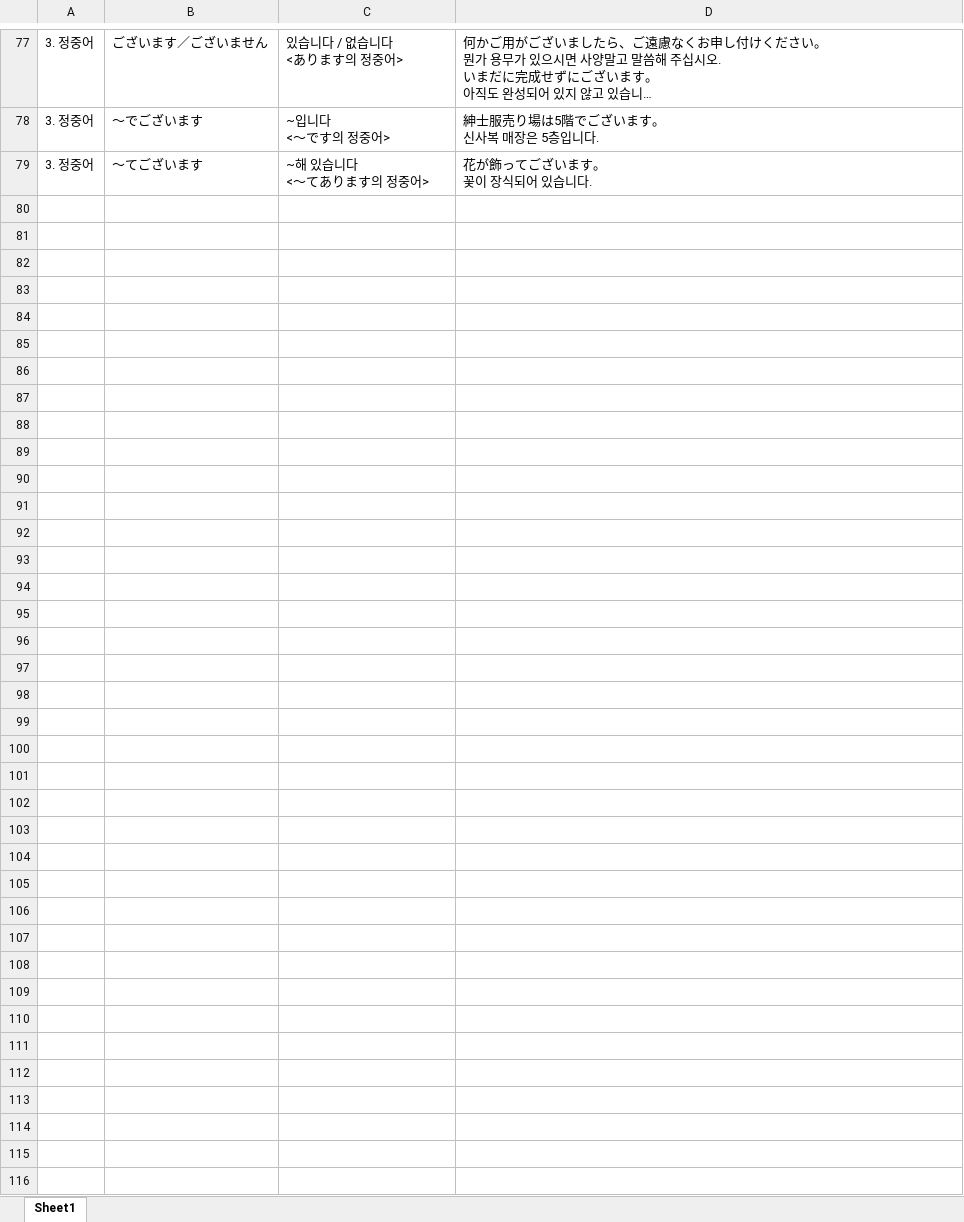
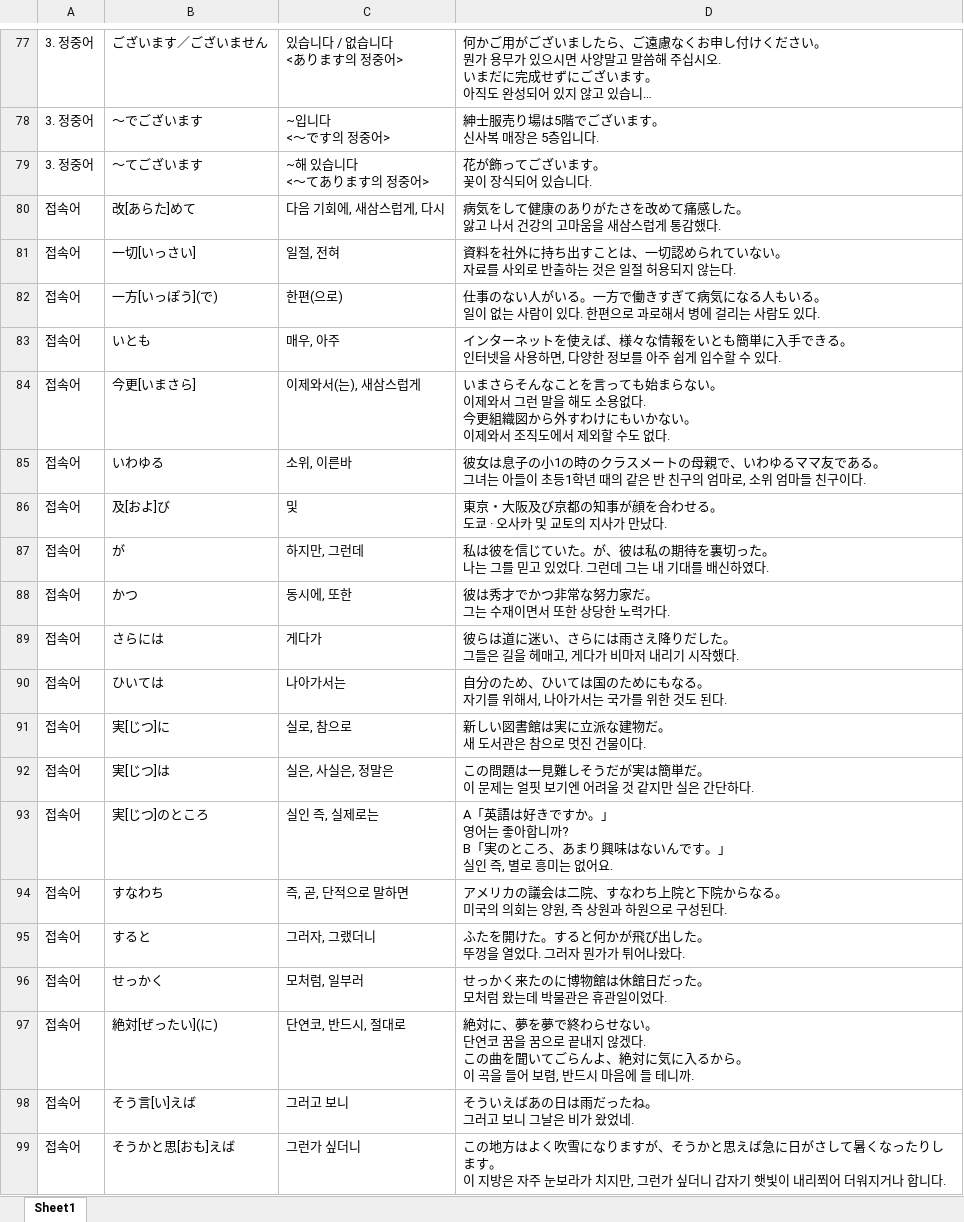
Before and after one commit to riparang/nihongo, an Excel workbook: anki_deque/darakwon_n1_keigo.xlsx, sheet Sheet1, drawn as a sheet; only a part is shown, gaps mark what is left out; long unchanged cells end in …; values as stored, in another font and other column widths than the file's, no borders; ↵ is a line break in a cell; the diff covers the shown part only; the diff names each change by its address in the sheet, - before the commit and + after, or states it on an @@ line.

```diff
--- a/anki_deque/darakwon_n1_keigo.xlsx (sheet Sheet1)
+++ b/anki_deque/darakwon_n1_keigo.xlsx (sheet Sheet1)
+row 80: 접속어 | 改[あらた]めて | 다음 기회에, 새삼스럽게, 다시 | 病気をして健康のありがたさを改めて痛感した。 ↵ 앓고 나서 건강의 고마움을 새삼스럽게 통감했다.
+row 81: 접속어 | 一切[いっさい] | 일절, 전혀 | 資料を社外に持ち出すことは、一切認められていない。 ↵ 자료를 사외로 반출하는 것은 일절 허용되지 않는다.
+row 82: 접속어 | 一方[いっぽう](で) | 한편(으로) | 仕事のない人がいる。一方で働きすぎて病気になる人もいる。 ↵ 일이 없는 사람이 있다. 한편으로 과로해서 병에 걸리는 사람도 있다.
+row 83: 접속어 | いとも | 매우, 아주 | インターネットを使えば、様々な情報をいとも簡単に入手できる。 ↵ 인터넷을 사용하면, 다양한 정보를 아주 쉽게 입수할 수 있다.
+row 84: 접속어 | 今更[いまさら] | 이제와서(는), 새삼스럽게 | いまさらそんなことを言っても始まらない。 ↵ 이제와서 그런 말을 해도 소용없다. ↵ 今更組織図から外すわけにもいかない。 ↵ 이제와서 조직도에서 제외할 수도 없다.
+row 85: 접속어 | いわゆる | 소위, 이른바 | 彼女は息子の小1の時のクラスメートの母親で、いわゆるママ友である。 ↵ 그녀는 아들이 초등1학년 때의 같은 반 친구의 엄마로, 소위 엄마들 친구이다.
+row 86: 접속어 | 及[およ]び | 및 | 東京・大阪及び京都の知事が顔を合わせる。 ↵ 도쿄 · 오사카 및 교토의 지사가 만났다.
+row 87: 접속어 | が | 하지만, 그런데 | 私は彼を信じていた。が、彼は私の期待を裏切った。 ↵ 나는 그를 믿고 있었다. 그런데 그는 내 기대를 배신하였다.
+row 88: 접속어 | かつ | 동시에, 또한 | 彼は秀才でかつ非常な努力家だ。 ↵ 그는 수재이면서 또한 상당한 노력가다.
+row 89: 접속어 | さらには | 게다가 | 彼らは道に迷い、さらには雨さえ降りだした。 ↵ 그들은 길을 헤매고, 게다가 비마저 내리기 시작했다.
+row 90: 접속어 | ひいては | 나아가서는 | 自分のため、ひいては国のためにもなる。 ↵ 자기를 위해서, 나아가서는 국가를 위한 것도 된다.
+row 91: 접속어 | 実[じつ]に | 실로, 참으로 | 新しい図書館は実に立派な建物だ。 ↵ 새 도서관은 참으로 멋진 건물이다.
+row 92: 접속어 | 実[じつ]は | 실은, 사실은, 정말은 | この問題は一見難しそうだが実は簡単だ。 ↵ 이 문제는 얼핏 보기엔 어려울 것 같지만 실은 간단하다.
+row 93: 접속어 | 実[じつ]のところ | 실인 즉, 실제로는 | A「英語は好きですか。」 ↵ 영어는 좋아합니까? ↵ B「実のところ、あまり興味はないんです。」 ↵ 실인 즉, 별로 흥미는 없어요.
+row 94: 접속어 | すなわち | 즉, 곧, 단적으로 말하면 | アメリカの議会は二院、すなわち上院と下院からなる。 ↵ 미국의 의회는 양원, 즉 상원과 하원으로 구성된다.
+row 95: 접속어 | すると | 그러자, 그랬더니 | ふたを開けた。すると何かが飛び出した。 ↵ 뚜껑을 열었다. 그러자 뭔가가 튀어나왔다.
+row 96: 접속어 | せっかく | 모처럼, 일부러 | せっかく来たのに博物館は休館日だった。 ↵ 모처럼 왔는데 박물관은 휴관일이었다.
+row 97: 접속어 | 絶対[ぜったい](に) | 단연코, 반드시, 절대로 | 絶対に、夢を夢で終わらせない。 ↵ 단연코 꿈을 꿈으로 끝내지 않겠다. ↵ この曲を聞いてごらんよ、絶対に気に入るから。 ↵ 이 곡을 들어 보렴, 반드시 마음에 들 테니까.
+row 98: 접속어 | そう言[い]えば | 그러고 보니 | そういえばあの日は雨だったね。 ↵ 그러고 보니 그날은 비가 왔었네.
+row 99: 접속어 | そうかと思[おも]えば | 그런가 싶더니 | この地方はよく吹雪になりますが、そうかと思えば急に日がさして暑くなったりします。 ↵ 이 지방은 자주 눈보라가 치지만, 그런가 싶더니 갑자기 햇빛이 내리쬐어 더워지거나 합니다.
```
Also changed, not shown: 22 added rows elsewhere in this sheet, anki_deque/darakwon_n2_grammar.xlsx, 9 other files.
